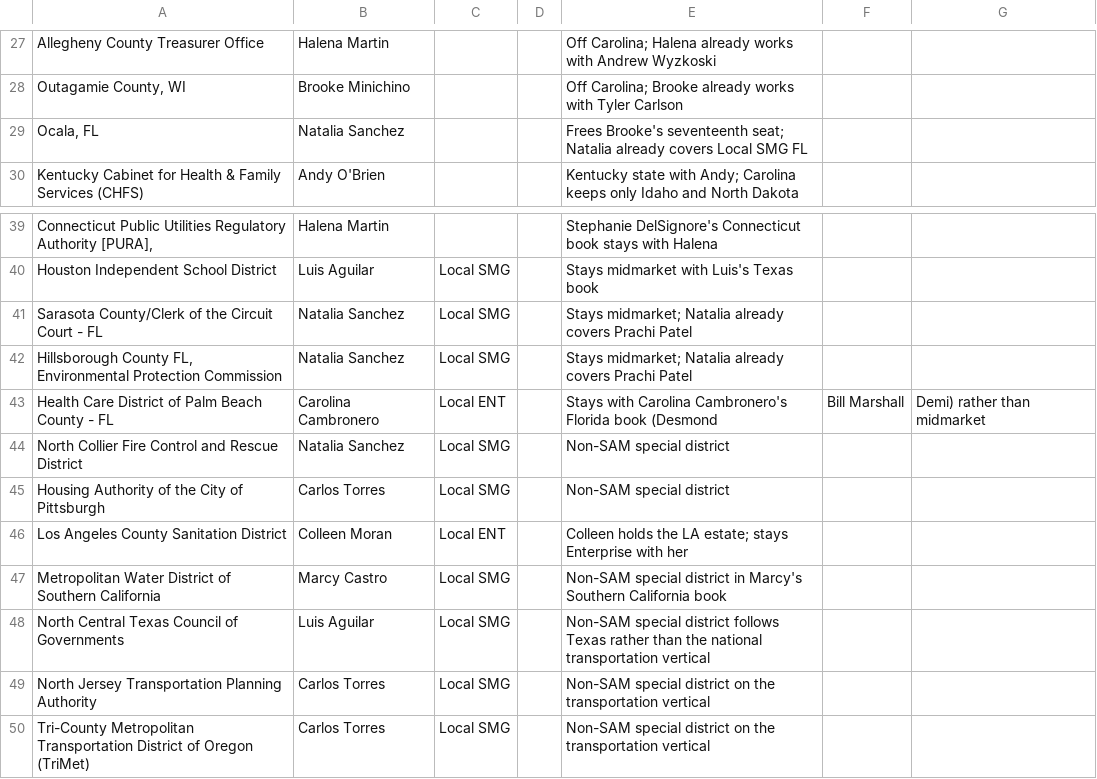
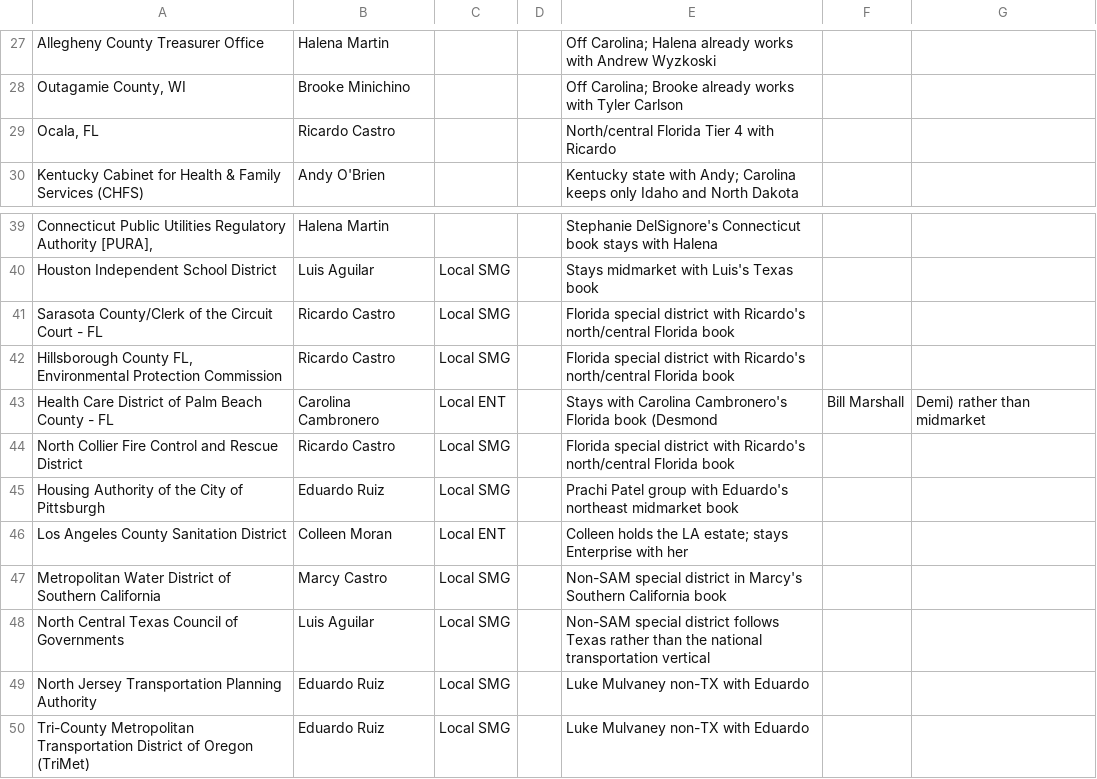
Before and after one commit to savannahlane/xp-planning, a CSV file: tiering/account_overrides.csv, drawn as a sheet; only a part is shown, gaps mark what is left out; the diff names each change by its address in the sheet, - before the commit and + after, or states it on an @@ line.

```diff
--- a/tiering/account_overrides.csv
+++ b/tiering/account_overrides.csv
-B29: Natalia Sanchez
+B29: Ricardo Castro
-E29: Frees Brooke's seventeenth seat; Natalia already covers Local SMG FL
+E29: North/central Florida Tier 4 with Ricardo
-B41:B42: Natalia Sanchez
+B41:B42: Ricardo Castro
-E41:E42: Stays midmarket; Natalia already covers Prachi Patel
+E41:E42: Florida special district with Ricardo's north/central Florida book
-B44: Natalia Sanchez
+B44: Ricardo Castro
-E44: Non-SAM special district
+E44: Florida special district with Ricardo's north/central Florida book
-B45: Carlos Torres
+B45: Eduardo Ruiz
-E45: Non-SAM special district
+E45: Prachi Patel group with Eduardo's northeast midmarket book
-B49:B50: Carlos Torres
+B49:B50: Eduardo Ruiz
-E49:E50: Non-SAM special district on the transportation vertical
+E49:E50: Luke Mulvaney non-TX with Eduardo
```
Also changed, not shown: 3 other files.
